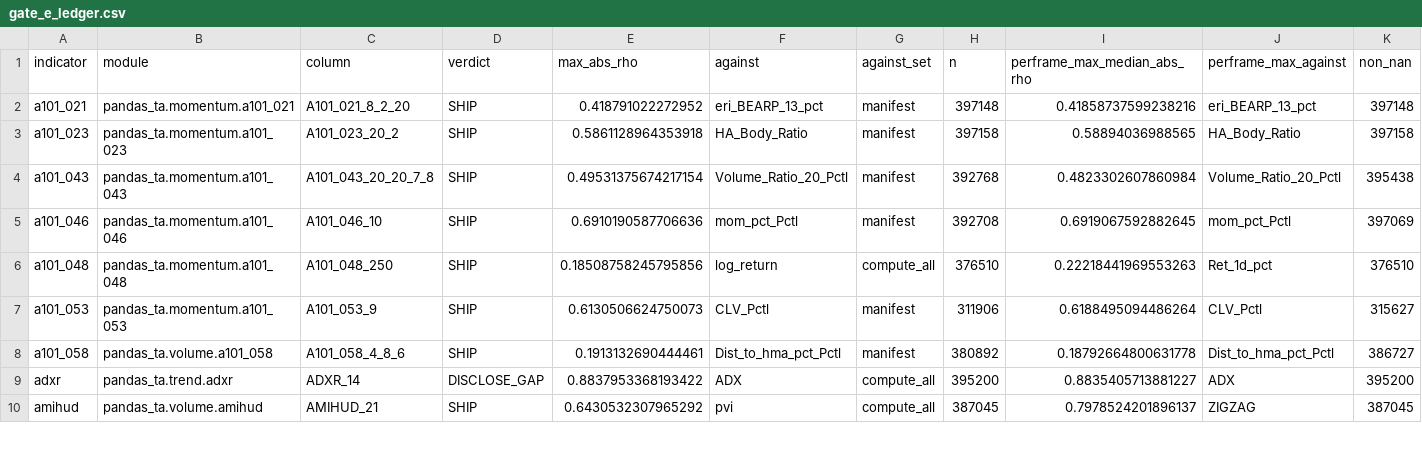
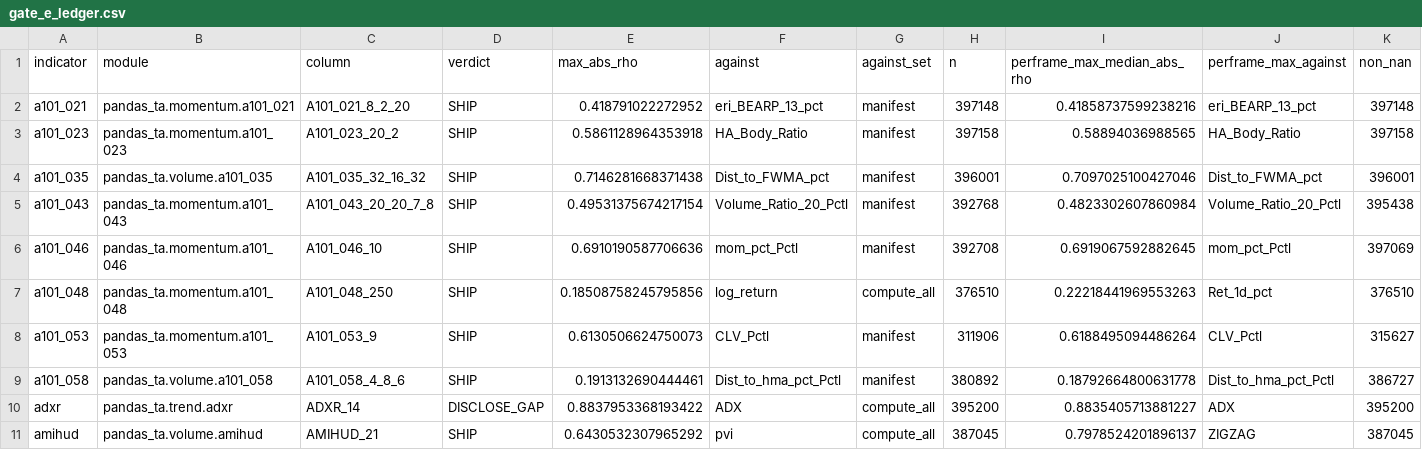
Before and after one commit to TolgaUyanik/PandasTa, a CSV file: docs/gate_e_ledger.csv, drawn as a sheet; only a part is shown; rows hold the shown columns only; the diff names each change by its address in the sheet, - before the commit and + after, or states it on an @@ line.

Commit message:
A101-035: record Gate E (SHIP, max|rho| 0.7146 vs Dist_to_FWMA_pct, per-frame max median 0.7097), close out Gates A-F in docs/A101035Measured.md. Refs #50

```diff
--- a/docs/gate_e_ledger.csv
+++ b/docs/gate_e_ledger.csv
+row 4: a101_035 | pandas_ta.volume.a101_035 | A101_035_32_16_32 | SHIP | 0.7146281668371438 | Dist_to_FWMA_pct | manifest | 396001 | 0.7097025100427046 | Dist_to_FWMA_pct | 396001
```
Also changed, not shown: 1 other file.
